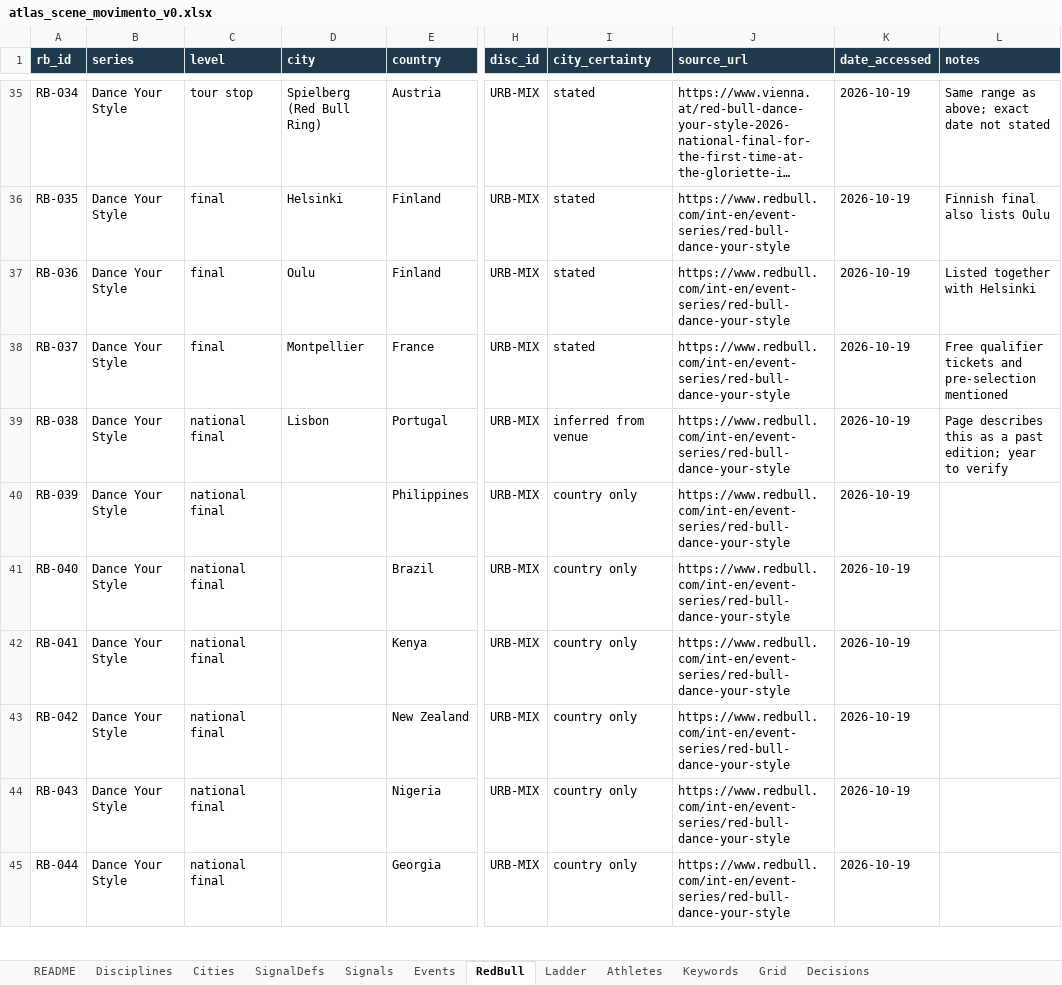
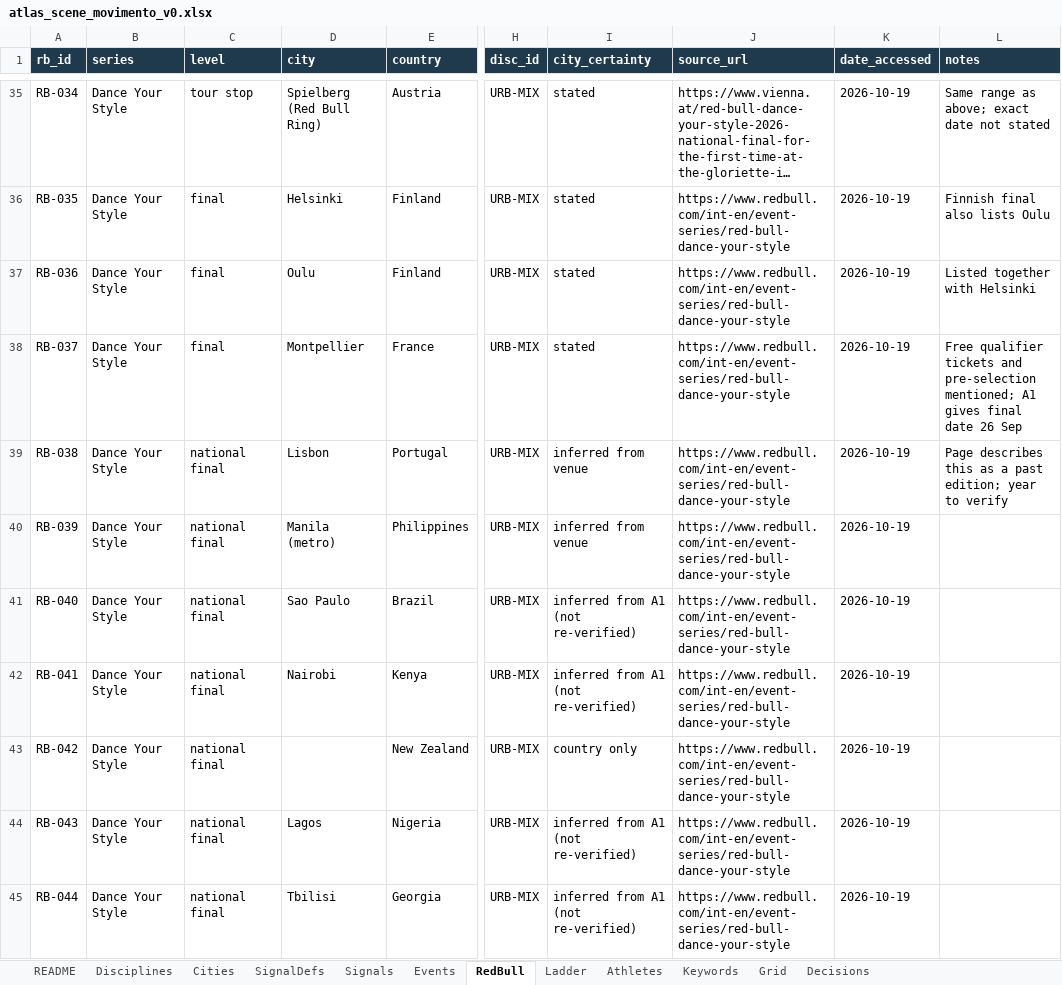
Before and after one commit to campeseleonardo-tech/RB, an Excel workbook: atlas_scene_movimento_v0.xlsx, sheet RedBull, drawn as a sheet; only a part is shown, gaps mark what is left out; long unchanged cells end in …; values as stored, in another font and other column widths than the file's, no borders; charts and pictures not drawn; the diff covers the shown part only; the diff names each change by its address in the sheet, - before the commit and + after, or states it on an @@ line.

Commit message:
Ricerca completa P1+P2+P3: 49 file di risultati, indice, workbook RedBull aggiornato e ricalcolato, memoria di progetto aggiornata

```diff
--- a/atlas_scene_movimento_v0.xlsx (sheet RedBull)
+++ b/atlas_scene_movimento_v0.xlsx (sheet RedBull)
-L38 (notes): …and pre-selection mentioned
+L38 (notes): …and pre-selection mentioned; A1 gives final date 26 Sep
-D40 (city): (empty)
+D40 (city): Manila (metro)
-I40 (city_certainty): country only
+I40 (city_certainty): inferred from venue
-D41 (city): (empty)
+D41 (city): Sao Paulo
-I41:I42 (city_certainty): country only
+I41:I42 (city_certainty): inferred from A1 (not re-verified)
-D42 (city): (empty)
+D42 (city): Nairobi
-D44 (city): (empty)
+D44 (city): Lagos
-I44:I45 (city_certainty): country only
+I44:I45 (city_certainty): inferred from A1 (not re-verified)
-D45 (city): (empty)
+D45 (city): Tbilisi
```
Also changed, not shown: 4 added rows and 20 edited cells elsewhere in this sheet, sheet Grid, sheet Decisions, charts or pictures, 34 other files.
